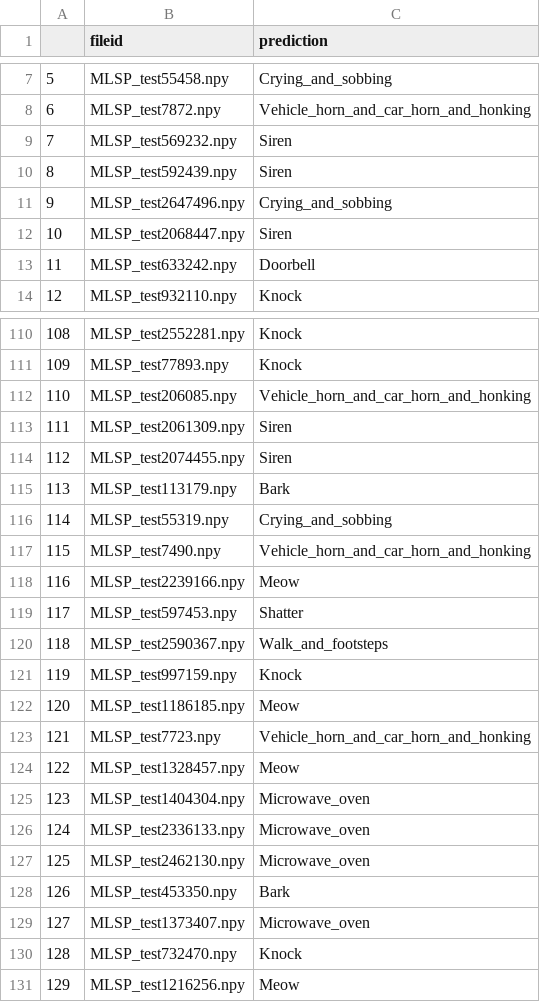
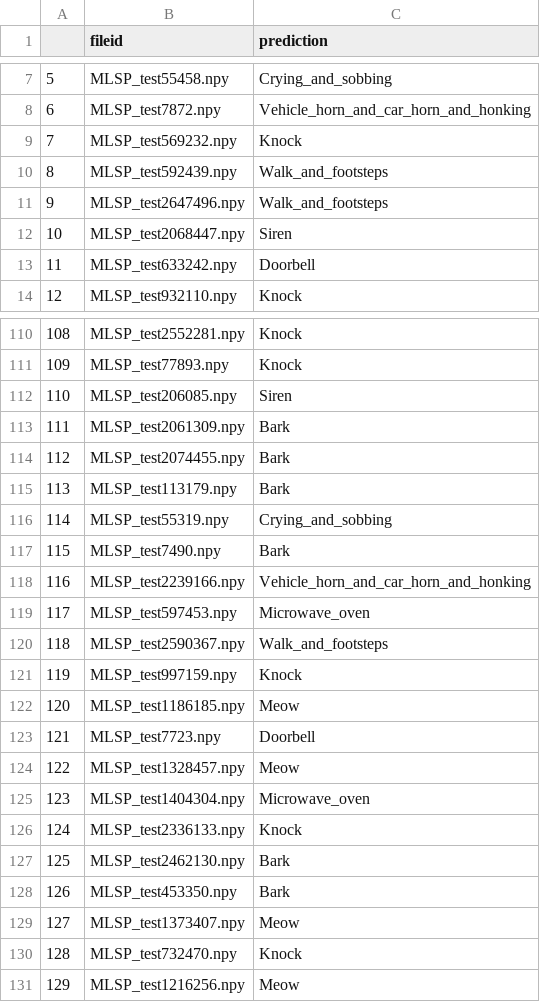
Before and after one commit to EE603A/ee603a-ParampreetSingh97, a CSV file: test_dataset_results/model_5_test_result.csv, drawn as a sheet; only a part is shown, gaps mark what is left out; the diff covers the shown part only.

```diff
--- a/test_dataset_results/model_5_test_result.csv
+++ b/test_dataset_results/model_5_test_result.csv
@@ -8,5 +8,5 @@
 6,MLSP_test7872.npy,Vehicle_horn_and_car_horn_and_honking
-7,MLSP_test569232.npy,Siren
-8,MLSP_test592439.npy,Siren
-9,MLSP_test2647496.npy,Crying_and_sobbing
+7,MLSP_test569232.npy,Knock
+8,MLSP_test592439.npy,Walk_and_footsteps
+9,MLSP_test2647496.npy,Walk_and_footsteps
 10,MLSP_test2068447.npy,Siren
@@ -111,10 +111,10 @@
 109,MLSP_test77893.npy,Knock
-110,MLSP_test206085.npy,Vehicle_horn_and_car_horn_and_honking
-111,MLSP_test2061309.npy,Siren
-112,MLSP_test2074455.npy,Siren
+110,MLSP_test206085.npy,Siren
+111,MLSP_test2061309.npy,Bark
+112,MLSP_test2074455.npy,Bark
 113,MLSP_test113179.npy,Bark
 114,MLSP_test55319.npy,Crying_and_sobbing
-115,MLSP_test7490.npy,Vehicle_horn_and_car_horn_and_honking
-116,MLSP_test2239166.npy,Meow
-117,MLSP_test597453.npy,Shatter
+115,MLSP_test7490.npy,Bark
+116,MLSP_test2239166.npy,Vehicle_horn_and_car_horn_and_honking
+117,MLSP_test597453.npy,Microwave_oven
 118,MLSP_test2590367.npy,Walk_and_footsteps
@@ -122,9 +122,9 @@
 120,MLSP_test1186185.npy,Meow
-121,MLSP_test7723.npy,Vehicle_horn_and_car_horn_and_honking
+121,MLSP_test7723.npy,Doorbell
 122,MLSP_test1328457.npy,Meow
 123,MLSP_test1404304.npy,Microwave_oven
-124,MLSP_test2336133.npy,Microwave_oven
-125,MLSP_test2462130.npy,Microwave_oven
+124,MLSP_test2336133.npy,Knock
+125,MLSP_test2462130.npy,Bark
 126,MLSP_test453350.npy,Bark
-127,MLSP_test1373407.npy,Microwave_oven
+127,MLSP_test1373407.npy,Meow
 128,MLSP_test732470.npy,Knock
```
Also changed, not shown: 32 edited cells elsewhere in this file, test_dataset_results/model_3_test_result.csv, test_dataset_results/model_4_test_result.csv.
